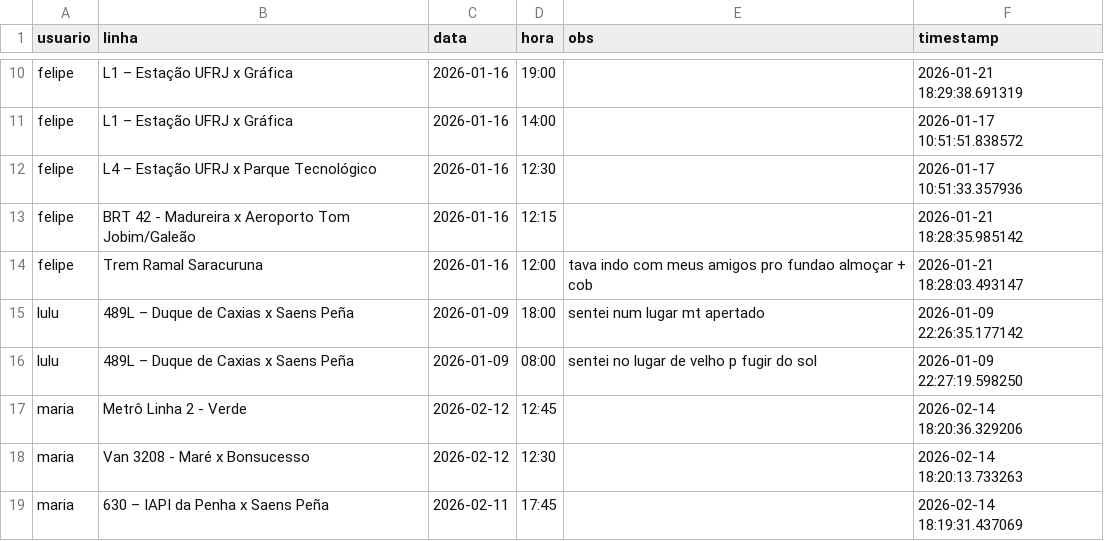
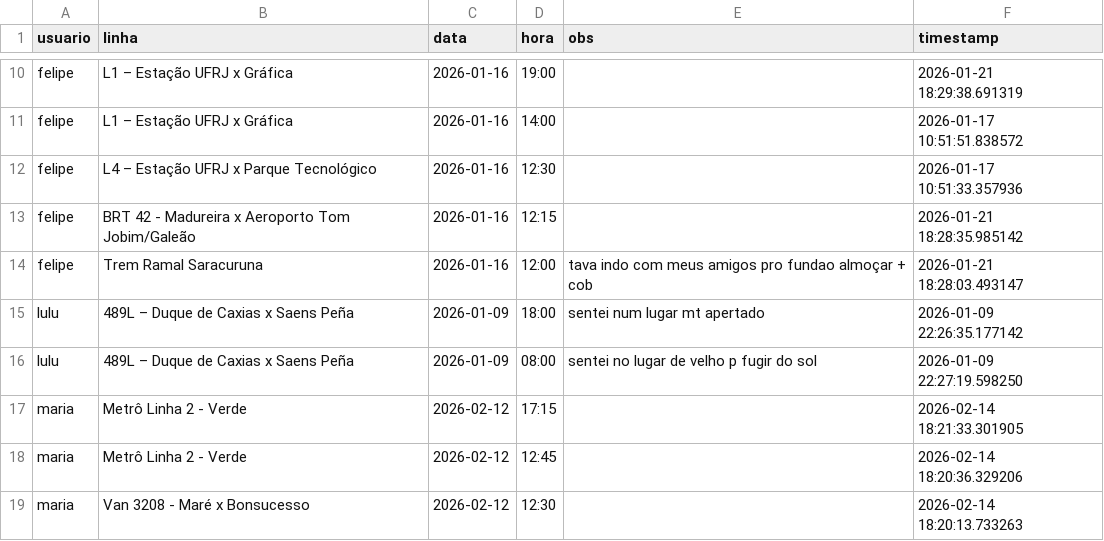
Before and after one commit to milet-o/buslog, a CSV file: viagens.csv, drawn as a sheet; only a part is shown, gaps mark what is left out; the shorter side is filled out with more unchanged rows.

Commit message:
Update Background

```diff
--- a/viagens.csv
+++ b/viagens.csv
@@ -16,2 +16,3 @@ lulu,489L – Duque de Caxias x Saens Peña,2026-01-09,18:00,sentei num lugar mt
 lulu,489L – Duque de Caxias x Saens Peña,2026-01-09,08:00,sentei no lugar de velho p fugir do sol,2026-01-09 22:27:19.598250
+maria,Metrô Linha 2 - Verde,2026-02-12,17:15,,2026-02-14 18:21:33.301905
 maria,Metrô Linha 2 - Verde,2026-02-12,12:45,,2026-02-14 18:20:36.329206
```
